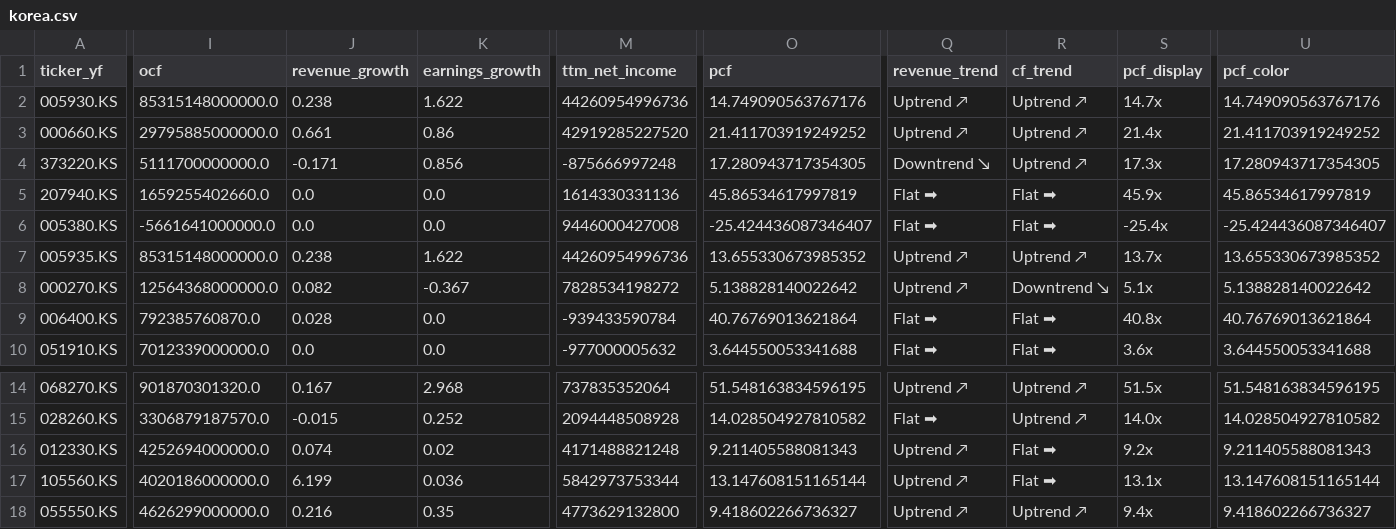
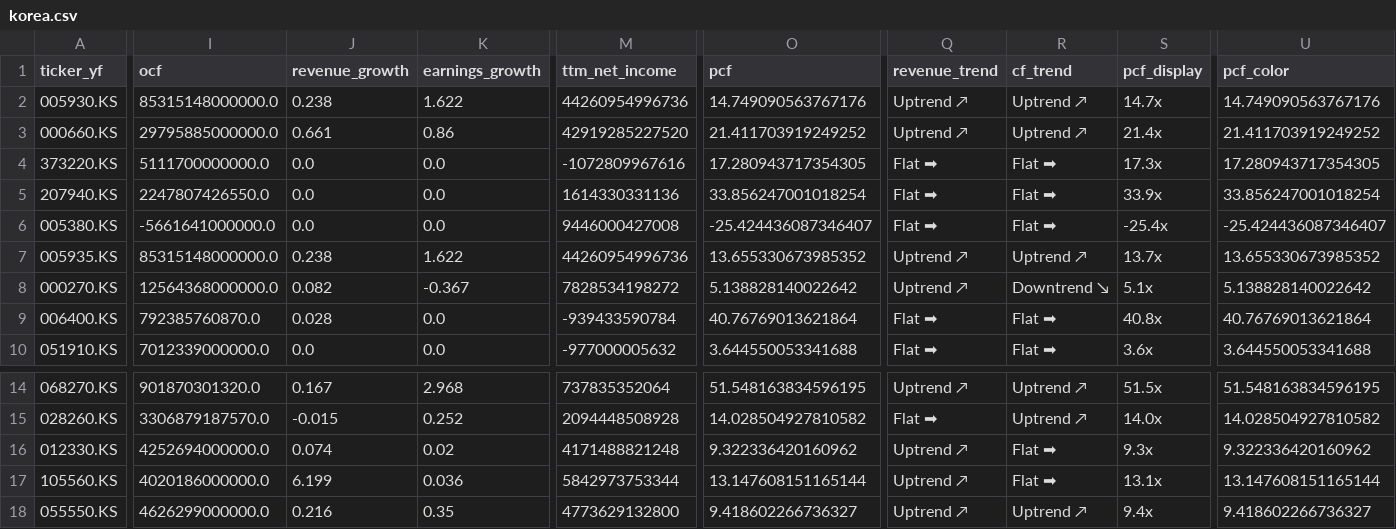
Before and after one commit to hyoseok88/g-valuemap, a CSV file: seeds/korea.csv, drawn as a sheet; only a part is shown, gaps mark what is left out; the diff covers the shown part only; the diff names each change by its address in the sheet, - before the commit and + after, or states it on an @@ line.

```diff
--- a/seeds/korea.csv
+++ b/seeds/korea.csv
-J4 (revenue_growth): -0.171
+J4 (revenue_growth): 0.0
-K4 (earnings_growth): 0.856
+K4 (earnings_growth): 0.0
-M4 (ttm_net_income): -875666997248
+M4 (ttm_net_income): -1072809967616
-Q4 (revenue_trend): Downtrend ↘
+Q4 (revenue_trend): Flat ➡
-R4 (cf_trend): Uptrend ↗
+R4 (cf_trend): Flat ➡
-I5 (ocf): 1659255402660.0
+I5 (ocf): 2247807426550.0
-O5 (pcf): 45.86534617997819
+O5 (pcf): 33.856247001018254
-S5 (pcf_display): 45.9x
+S5 (pcf_display): 33.9x
-U5 (pcf_color): 45.86534617997819
+U5 (pcf_color): 33.856247001018254
-O16 (pcf): 9.211405588081343
+O16 (pcf): 9.322336420160962
-S16 (pcf_display): 9.2x
+S16 (pcf_display): 9.3x
-U16 (pcf_color): 9.211405588081343
+U16 (pcf_color): 9.322336420160962
```
Also changed, not shown: 4 edited cells elsewhere in this file, seeds/japan.csv, seeds/usa.csv.
